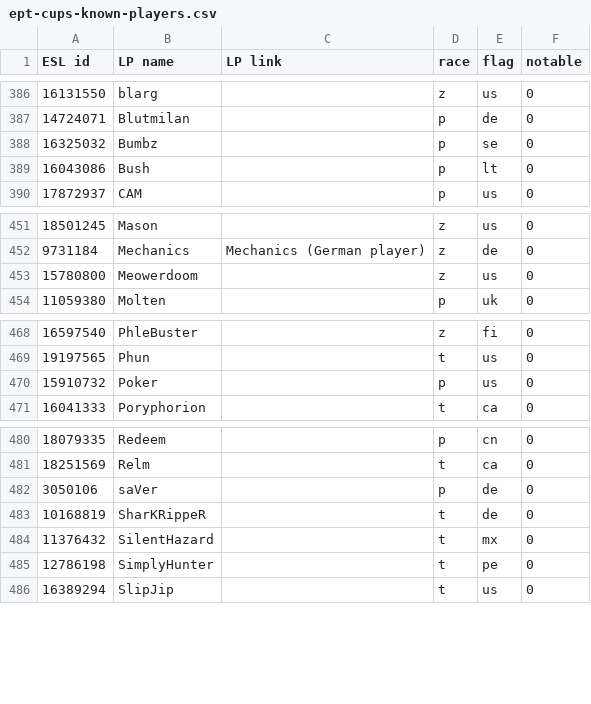
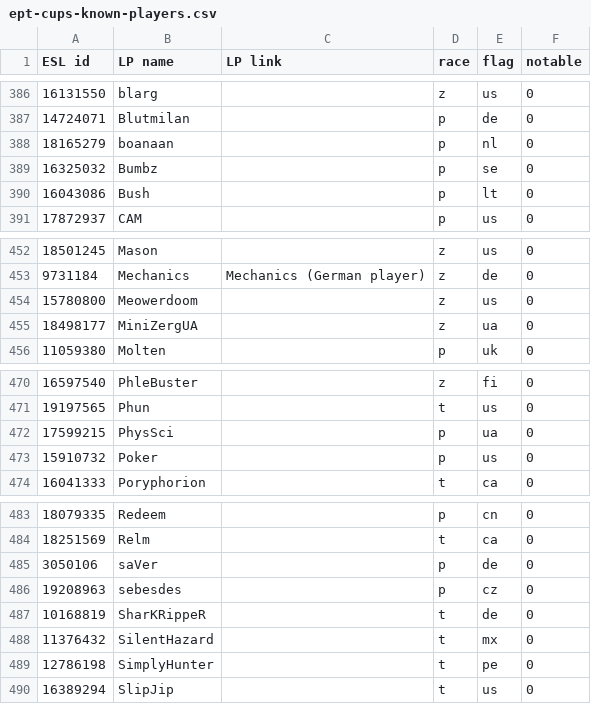
Before and after one commit to Steap/liquipedia-scripts, a CSV file: liquipedia_scripts/data/ept-cups-known-players.csv, drawn as a sheet; only a part is shown, gaps mark what is left out.

Commit message:
Known players: add boanaan, MiniZergUA, PhysSci and sebesdes

```diff
--- a/liquipedia_scripts/data/ept-cups-known-players.csv
+++ b/liquipedia_scripts/data/ept-cups-known-players.csv
@@ -387,2 +387,3 @@ ESL id,LP name,LP link,race,flag,notable
 14724071,Blutmilan,,p,de,0
+18165279,boanaan,,p,nl,0
 16325032,Bumbz,,p,se,0
@@ -453,2 +454,3 @@ ESL id,LP name,LP link,race,flag,notable
 15780800,Meowerdoom,,z,us,0
+18498177,MiniZergUA,,z,ua,0
 11059380,Molten,,p,uk,0
@@ -469,2 +471,3 @@ ESL id,LP name,LP link,race,flag,notable
 19197565,Phun,,t,us,0
+17599215,PhysSci,,p,ua,0
 15910732,Poker,,p,us,0
@@ -482,2 +485,3 @@ ESL id,LP name,LP link,race,flag,notable
 3050106,saVer,,p,de,0
+19208963,sebesdes,,p,cz,0
 10168819,SharKRippeR,,t,de,0
```
